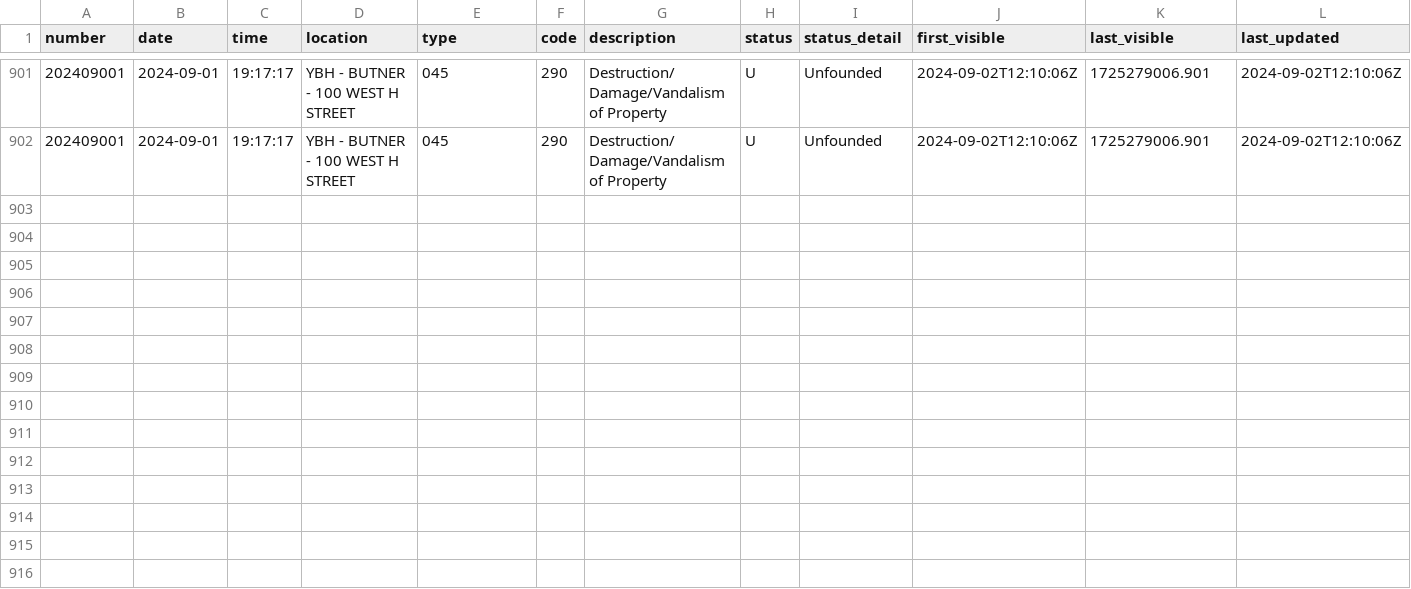
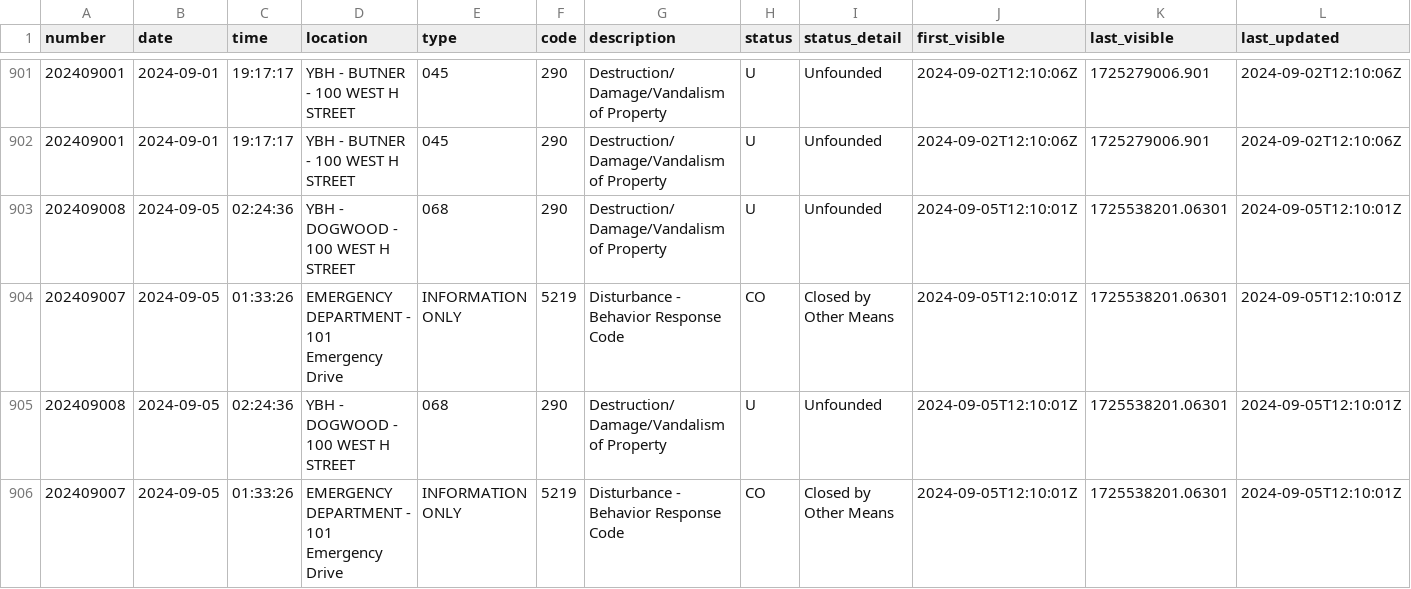
Before and after one commit to mcclatchy-southeast/uhw, a CSV file: data/uncmc_crime_log.csv, drawn as a sheet; only a part is shown, gaps mark what is left out; rows hold the shown columns only; the diff names each change by its address in the sheet, - before the commit and + after, or states it on an @@ line.

Commit message:
New entries in crime log - data updated.

```diff
--- a/data/uncmc_crime_log.csv
+++ b/data/uncmc_crime_log.csv
+row 903: 202409008 | 2024-09-05 | 02:24:36 | YBH - DOGWOOD - 100 WEST H STREET | 068 | 290 | Destruction/Damage/Vandalism of Property | U | Unfounded | 2024-09-05T12:10:01Z | 1725538201.06301 | 2024-09-05T12:10:01Z
+row 904: 202409007 | 2024-09-05 | 01:33:26 | EMERGENCY DEPARTMENT - 101 Emergency Drive | INFORMATION ONLY | 5219 | Disturbance - Behavior Response Code | CO | Closed by Other Means | 2024-09-05T12:10:01Z | 1725538201.06301 | 2024-09-05T12:10:01Z
+row 905: 202409008 | 2024-09-05 | 02:24:36 | YBH - DOGWOOD - 100 WEST H STREET | 068 | 290 | Destruction/Damage/Vandalism of Property | U | Unfounded | 2024-09-05T12:10:01Z | 1725538201.06301 | 2024-09-05T12:10:01Z
+row 906: 202409007 | 2024-09-05 | 01:33:26 | EMERGENCY DEPARTMENT - 101 Emergency Drive | INFORMATION ONLY | 5219 | Disturbance - Behavior Response Code | CO | Closed by Other Means | 2024-09-05T12:10:01Z | 1725538201.06301 | 2024-09-05T12:10:01Z
```
